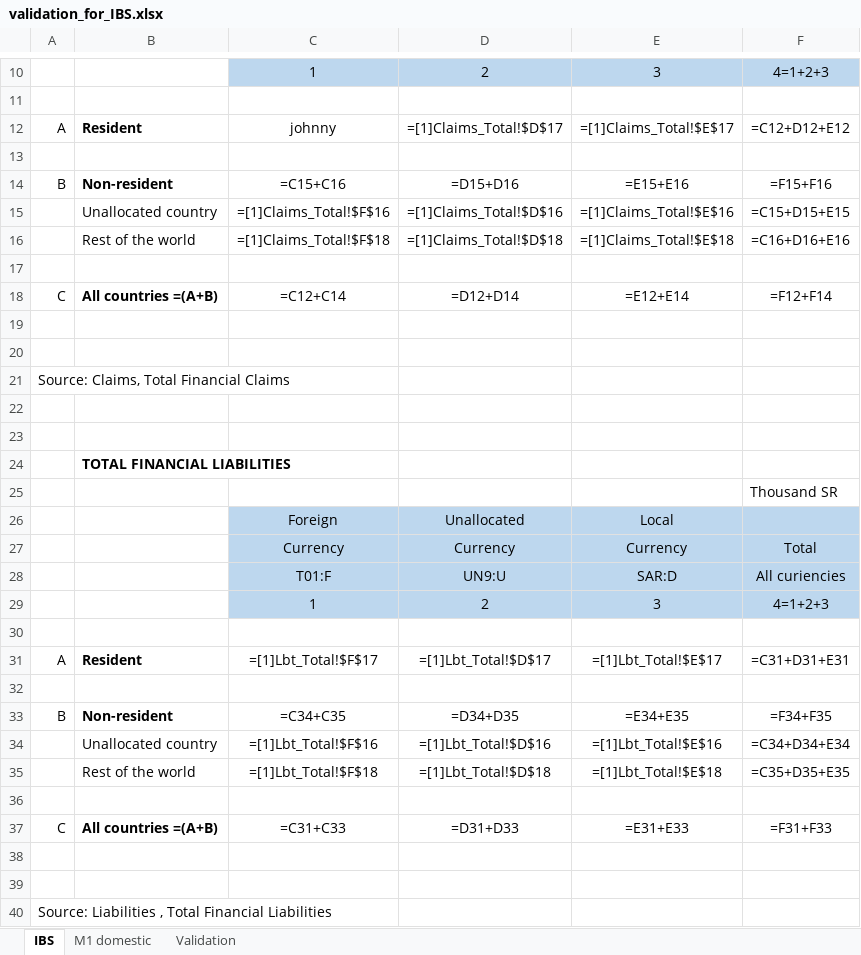
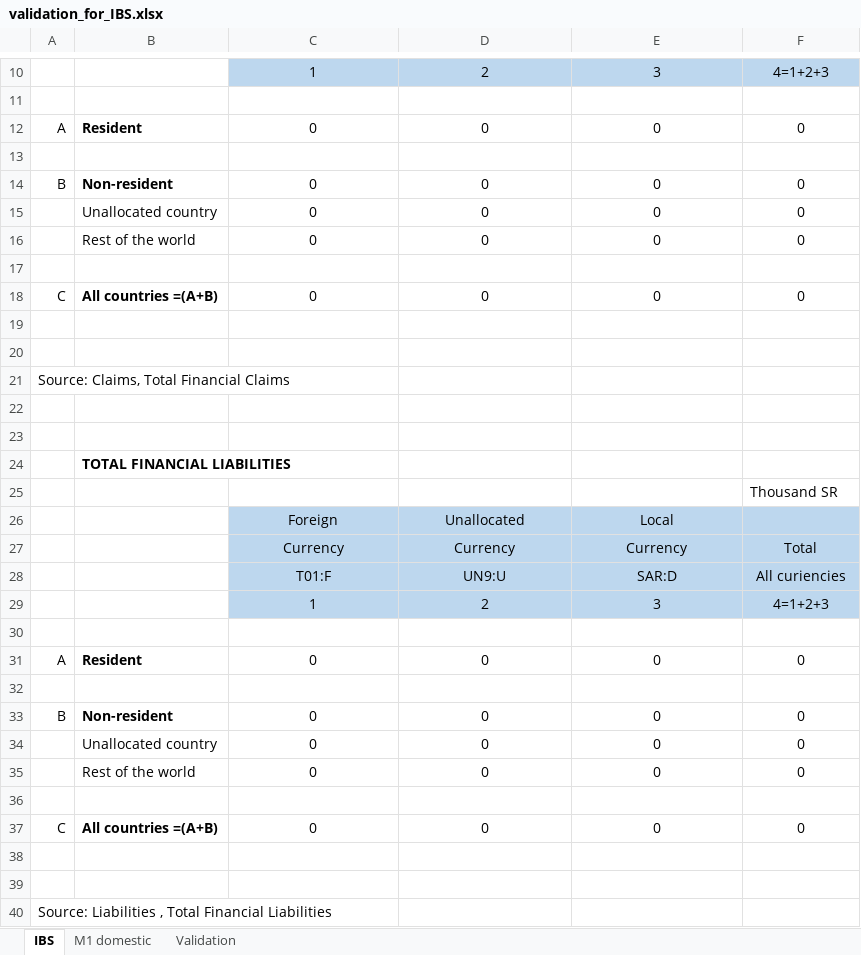
Before and after one commit to johnnyabouhaidar/pythonExcelConsolidation, an Excel workbook: validation_folder_input/validation_for_IBS.xlsx, sheet IBS, drawn as a sheet; only a part is shown, gaps mark what is left out; values as stored, in another font and other column widths than the file's, no borders; formulas without a stored value are shown as written; removed rows and columns are numbered as before the commit, all else as after; the diff covers the shown part only; the diff names each change by its address in the sheet, - before the commit and + after, or states it on an @@ line.

```diff
--- a/validation_folder_input/validation_for_IBS.xlsx (sheet IBS)
+++ b/validation_folder_input/validation_for_IBS.xlsx (sheet IBS)
-C12: johnny
+C12: 0
-D12: =[1]Claims_Total!$D$17
+D12: 0
-E12: =[1]Claims_Total!$E$17
+E12: 0
-F12: =C12+D12+E12
+F12: 0
-C14: =C15+C16
+C14: 0
-D14: =D15+D16
+D14: 0
-E14: =E15+E16
+E14: 0
-F14: =F15+F16
+F14: 0
-row 15:  | Unallocated country | =[1]Claims_Total!$F$16 | =[1]Claims_Total!$D$16 | =[1]Claims_Total!$E$16 | =C15+D15+E15
-row 16:  | Rest of the world | =[1]Claims_Total!$F$18 | =[1]Claims_Total!$D$18 | =[1]Claims_Total!$E$18 | =C16+D16+E16
+row 15:  | Unallocated country | 0 | 0 | 0 | 0
+row 16:  | Rest of the world | 0 | 0 | 0 | 0
-C18: =C12+C14
+C18: 0
-D18: =D12+D14
+D18: 0
-E18: =E12+E14
+E18: 0
-F18: =F12+F14
+F18: 0
-C31: =[1]Lbt_Total!$F$17
+C31: 0
-D31: =[1]Lbt_Total!$D$17
+D31: 0
-E31: =[1]Lbt_Total!$E$17
+E31: 0
-F31: =C31+D31+E31
+F31: 0
-C33: =C34+C35
+C33: 0
-D33: =D34+D35
+D33: 0
-E33: =E34+E35
+E33: 0
-F33: =F34+F35
+F33: 0
-row 34:  | Unallocated country | =[1]Lbt_Total!$F$16 | =[1]Lbt_Total!$D$16 | =[1]Lbt_Total!$E$16 | =C34+D34+E34
-row 35:  | Rest of the world | =[1]Lbt_Total!$F$18 | =[1]Lbt_Total!$D$18 | =[1]Lbt_Total!$E$18 | =C35+D35+E35
+row 34:  | Unallocated country | 0 | 0 | 0 | 0
+row 35:  | Rest of the world | 0 | 0 | 0 | 0
-C37: =C31+C33
+C37: 0
-D37: =D31+D33
+D37: 0
-E37: =E31+E33
+E37: 0
-F37: =F31+F33
+F37: 0
```
Also changed, not shown: cell formats elsewhere in this sheet, sheet Validation, sheet M1 domestic, tmptmptmp.xlsx, 17 other files.
